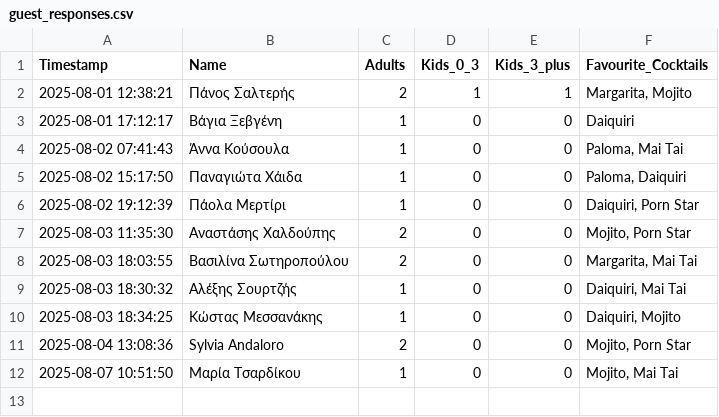
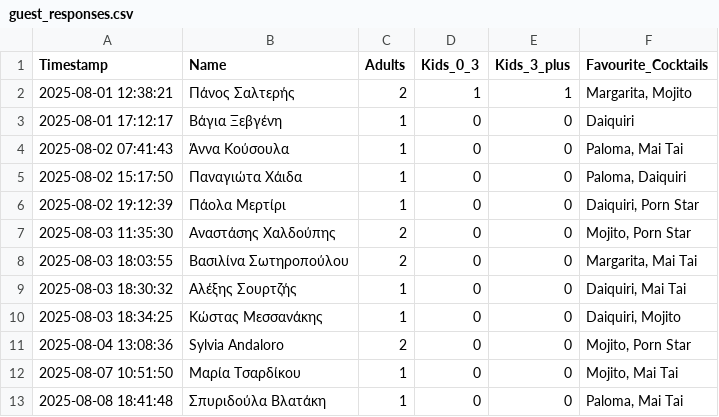
Before and after one commit to GeorgiaChatz/WeddApp, a CSV file: wedding_table/guest_responses.csv, drawn as a sheet.

Commit message:
Update guest responses

```diff
--- a/wedding_table/guest_responses.csv
+++ b/wedding_table/guest_responses.csv
@@ -12 +12,2 @@ Timestamp,Name,Adults,Kids_0_3,Kids_3_plus,Favourite_Cocktails
 2025-08-07 10:51:50,Μαρία Τσαρδίκου,1,0,0,"Mojito, Mai Tai"
+2025-08-08 18:41:48,Σπυριδούλα Βλατάκη,1,0,0,"Paloma, Mai Tai"
```
